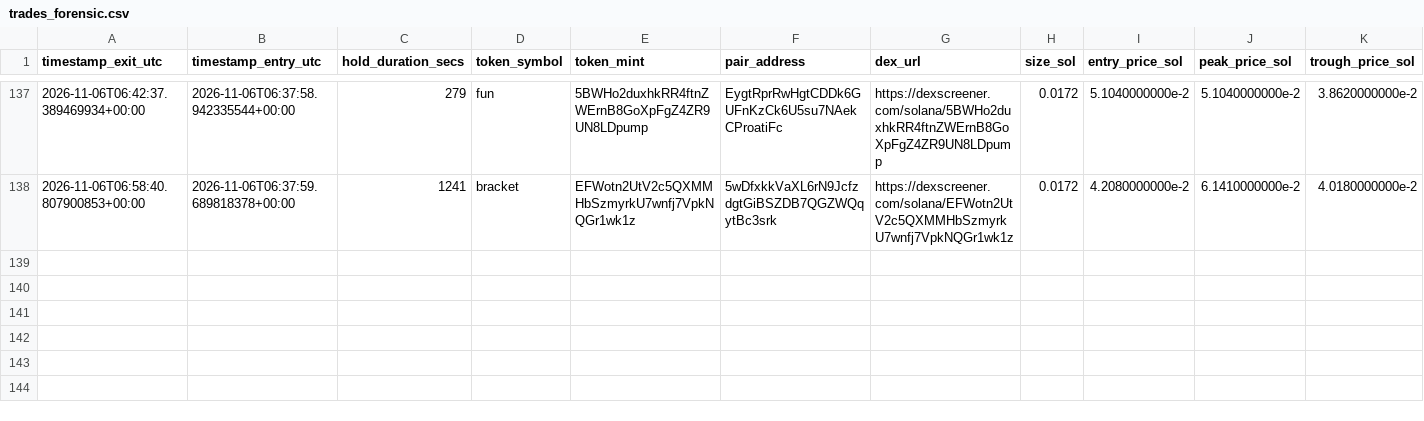
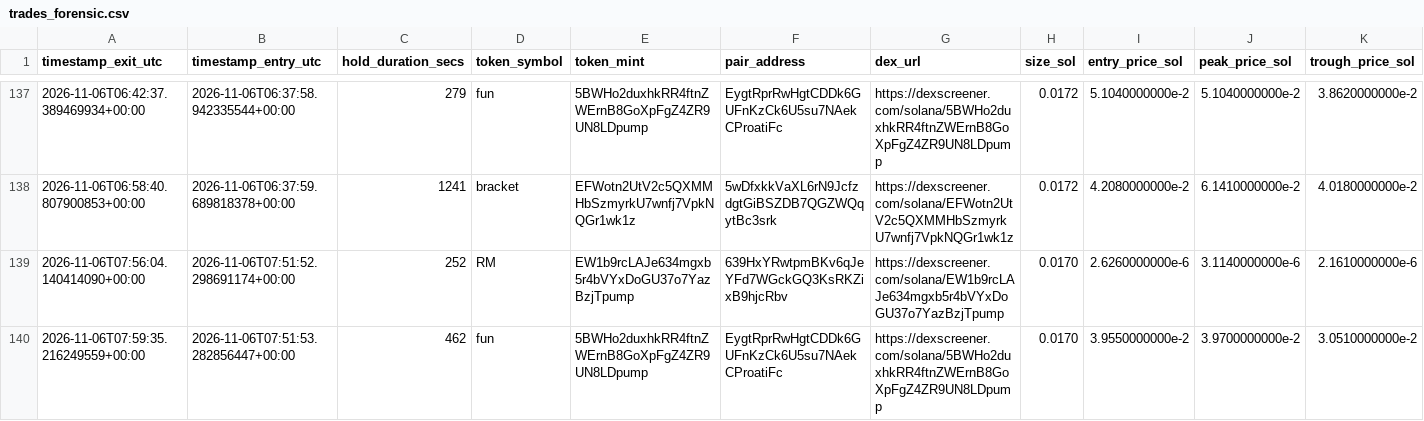
Before and after one commit to GiuseppeBattaglia64/dmne-meme-alpha, a CSV file: logs/trades_forensic.csv, drawn as a sheet; only a part is shown, gaps mark what is left out; rows hold the shown columns only; the diff names each change by its address in the sheet, - before the commit and + after, or states it on an @@ line.

```diff
--- a/logs/trades_forensic.csv
+++ b/logs/trades_forensic.csv
+row 139: 2026-11-06T07:56:04.140414090+00:00 | 2026-11-06T07:51:52.298691174+00:00 | 252 | RM | EW1b9rcLAJe634mgxb5r4bVYxDoGU37o7YazBzjTpump | 639HxYRwtpmBKv6qJeYFd7WGckGQ3KsRKZixB9hjcRbv | https://dexscreener.com/solana/EW1b9rcLAJe634mgxb5r4bVYxDoGU37o7YazBzjTpump | 0.0170 | 2.6260000000e-6 | 3.1140000000e-6 | 2.1610000000e-6
+row 140: 2026-11-06T07:59:35.216249559+00:00 | 2026-11-06T07:51:53.282856447+00:00 | 462 | fun | 5BWHo2duxhkRR4ftnZWErnB8GoXpFgZ4ZR9UN8LDpump | EygtRprRwHgtCDDk6GUFnKzCk6U5su7NAekCProatiFc | https://dexscreener.com/solana/5BWHo2duxhkRR4ftnZWErnB8GoXpFgZ4ZR9UN8LDpump | 0.0170 | 3.9550000000e-2 | 3.9700000000e-2 | 3.0510000000e-2
```
Also changed, not shown: 1 other file.
